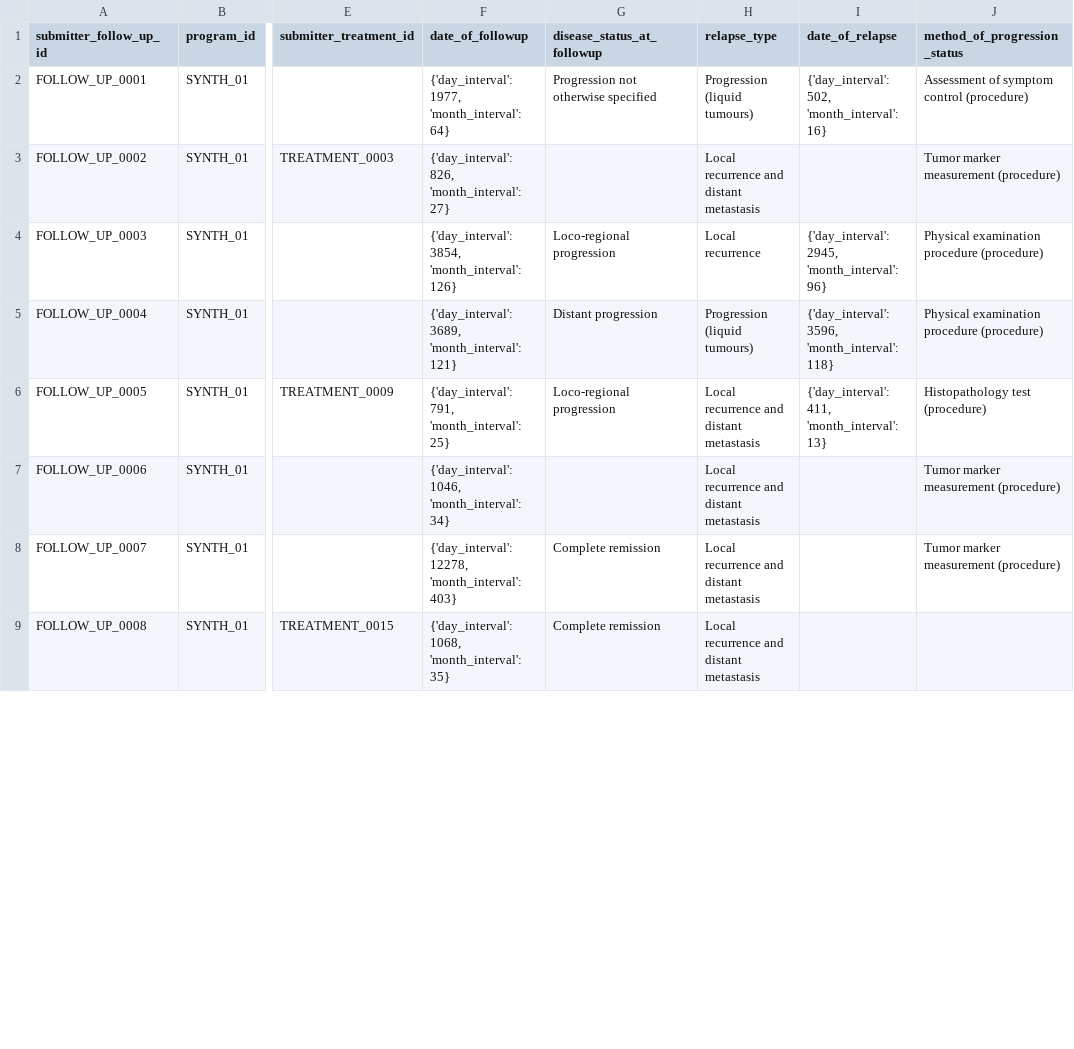
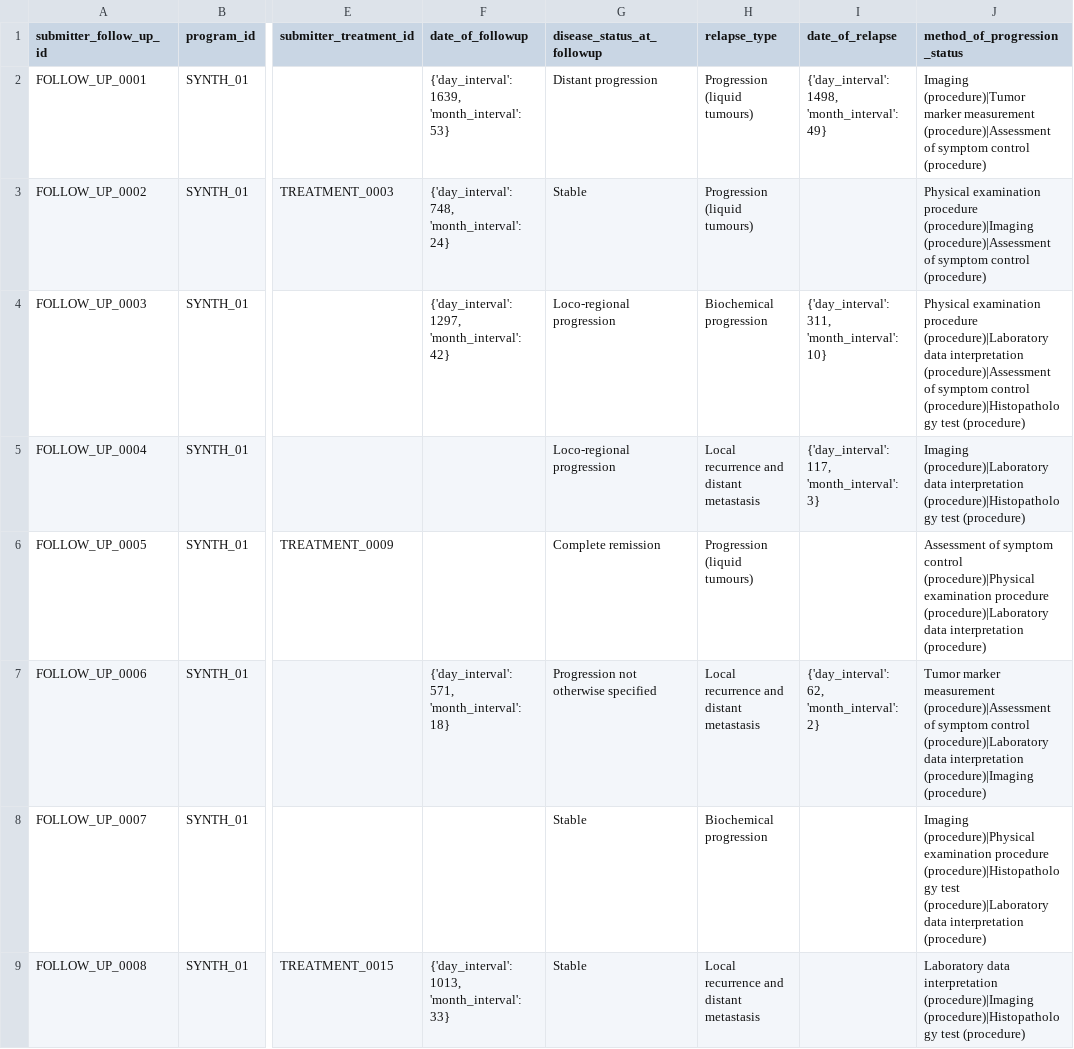
Before and after one commit to CanDIG/mohccn-synthetic-data, a CSV file: small_dataset_csv/raw_data/FollowUp.csv, drawn as a sheet; only a part is shown, gaps mark what is left out; the diff covers the shown part only; the diff names each change by its address in the sheet, - before the commit and + after, or states it on an @@ line.

Commit message:
update dates in csvs

```diff
--- a/small_dataset_csv/raw_data/FollowUp.csv
+++ b/small_dataset_csv/raw_data/FollowUp.csv
-F2 (date_of_followup): {'day_interval': 1977, 'month_interval': 64}
+F2 (date_of_followup): {'day_interval': 1639, 'month_interval': 53}
-G2 (disease_status_at_followup): Progression not otherwise specified
+G2 (disease_status_at_followup): Distant progression
-I2 (date_of_relapse): {'day_interval': 502, 'month_interval': 16}
+I2 (date_of_relapse): {'day_interval': 1498, 'month_interval': 49}
-J2 (method_of_progression_status): Assessment of symptom…
+J2 (method_of_progression_status): Imaging (procedure)|Tumor marker measurement (procedure)|Assessment of symptom…
-F3 (date_of_followup): {'day_interval': 826, 'month_interval': 27}
+F3 (date_of_followup): {'day_interval': 748, 'month_interval': 24}
-G3 (disease_status_at_followup): (empty)
+G3 (disease_status_at_followup): Stable
-H3 (relapse_type): Local recurrence and distant metastasis
+H3 (relapse_type): Progression (liquid tumours)
-J3 (method_of_progression_status): Tumor marker measurement (procedure)
+J3 (method_of_progression_status): Physical examination procedure (procedure)|Imaging (procedure)|Assessment of symptom control (procedure)
-F4 (date_of_followup): {'day_interval': 3854, 'month_interval': 126}
+F4 (date_of_followup): {'day_interval': 1297, 'month_interval': 42}
-H4 (relapse_type): Local recurrence
+H4 (relapse_type): Biochemical progression
-I4 (date_of_relapse): {'day_interval': 2945, 'month_interval': 96}
+I4 (date_of_relapse): {'day_interval': 311, 'month_interval': 10}
-J4 (method_of_progression_status): …examination procedure (procedure)
+J4 (method_of_progression_status): …examination procedure (procedure)|Laboratory data interpretation (procedure)|Assessment of symptom control (procedure)|Histopathology test (procedure)
-F5 (date_of_followup): {'day_interval': 3689, 'month_interval': 121}
+F5 (date_of_followup): (empty)
-G5 (disease_status_at_followup): Distant progression
+G5 (disease_status_at_followup): Loco-regional progression
-H5 (relapse_type): Progression (liquid tumours)
+H5 (relapse_type): Local recurrence and distant metastasis
-I5 (date_of_relapse): {'day_interval': 3596, 'month_interval': 118}
+I5 (date_of_relapse): {'day_interval': 117, 'month_interval': 3}
-J5 (method_of_progression_status): Physical examination procedure (procedure)
+J5 (method_of_progression_status): Imaging (procedure)|Laboratory data interpretation (procedure)|Histopathology test (procedure)
-F6 (date_of_followup): {'day_interval': 791, 'month_interval': 25}
+F6 (date_of_followup): (empty)
-G6 (disease_status_at_followup): Loco-regional progression
+G6 (disease_status_at_followup): Complete remission
-H6 (relapse_type): Local recurrence and distant metastasis
+H6 (relapse_type): Progression (liquid tumours)
-I6 (date_of_relapse): {'day_interval': 411, 'month_interval': 13}
+I6 (date_of_relapse): (empty)
-J6 (method_of_progression_status): Histopathology test (procedure)
+J6 (method_of_progression_status): Assessment of symptom control (procedure)|Physical examination procedure (procedure)|Laboratory data interpretation (procedure)
-F7 (date_of_followup): {'day_interval': 1046, 'month_interval': 34}
+F7 (date_of_followup): {'day_interval': 571, 'month_interval': 18}
-G7 (disease_status_at_followup): (empty)
+G7 (disease_status_at_followup): Progression not otherwise specified
-I7 (date_of_relapse): (empty)
+I7 (date_of_relapse): {'day_interval': 62, 'month_interval': 2}
-J7 (method_of_progression_status): …marker measurement (procedure)
+J7 (method_of_progression_status): …marker measurement (procedure)|Assessment of symptom control (procedure)|Laboratory data interpretation (procedure)|Imaging (procedure)
-F8 (date_of_followup): {'day_interval': 12278, 'month_interval': 403}
+F8 (date_of_followup): (empty)
-G8:G9 (disease_status_at_followup): Complete remission
+G8:G9 (disease_status_at_followup): Stable
-H8 (relapse_type): Local recurrence and distant metastasis
+H8 (relapse_type): Biochemical progression
-J8 (method_of_progression_status): Tumor marker measurement (procedure)
+J8 (method_of_progression_status): Imaging (procedure)|Physical examination procedure (procedure)|Histopathology test (procedure)|Laboratory data interpretation (procedure)
-F9 (date_of_followup): {'day_interval': 1068, 'month_interval': 35}
+F9 (date_of_followup): {'day_interval': 1013, 'month_interval': 33}
-J9 (method_of_progression_status): (empty)
+J9 (method_of_progression_status): Laboratory data interpretation (procedure)|Imaging (procedure)|Histopathology test (procedure)
```
Also changed, not shown: 141 edited cells elsewhere in this file, small_dataset_csv/raw_data/Biomarker.csv, small_dataset_csv/raw_data/Specimen.csv, 9 other files.
